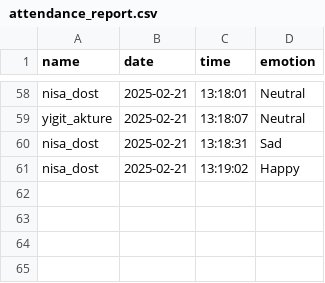
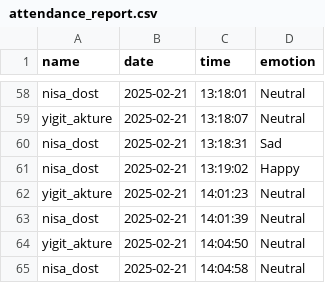
Before and after one commit to NisaDost/Face-Recognition-Attendance-System, a CSV file: attendance_report.csv, drawn as a sheet; only a part is shown, gaps mark what is left out.

Commit message:
Add take attendance api endpoint
Co-Authored-By: Nisa Dost <76488638+NisaDost@users.noreply.github.com>

```diff
--- a/attendance_report.csv
+++ b/attendance_report.csv
@@ -61 +61,5 @@ nisa_dost,2025-02-21,13:18:31,Sad
 nisa_dost,2025-02-21,13:19:02,Happy
+yigit_akture,2025-02-21,14:01:23,Neutral
+nisa_dost,2025-02-21,14:01:39,Neutral
+yigit_akture,2025-02-21,14:04:50,Neutral
+nisa_dost,2025-02-21,14:04:58,Neutral
```
Also changed, not shown: 2 other files.
